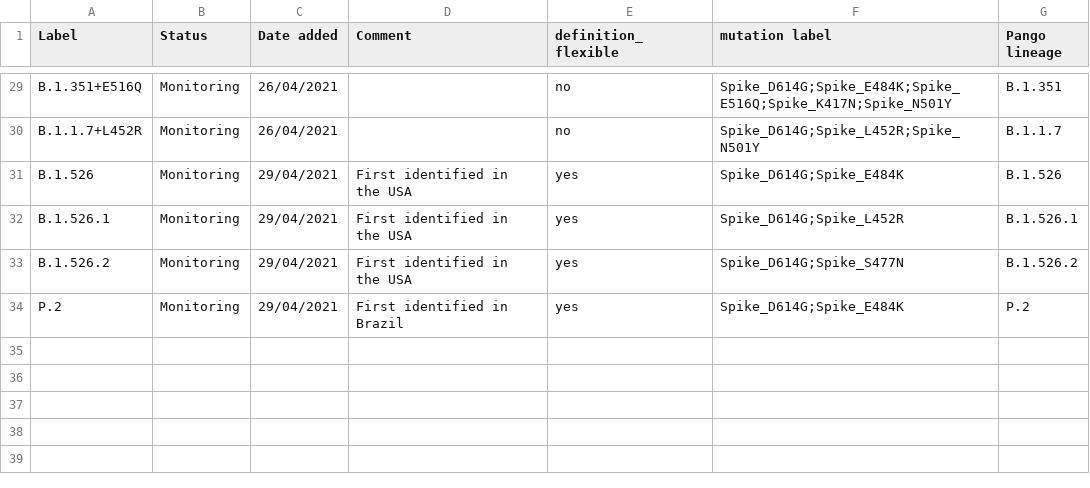
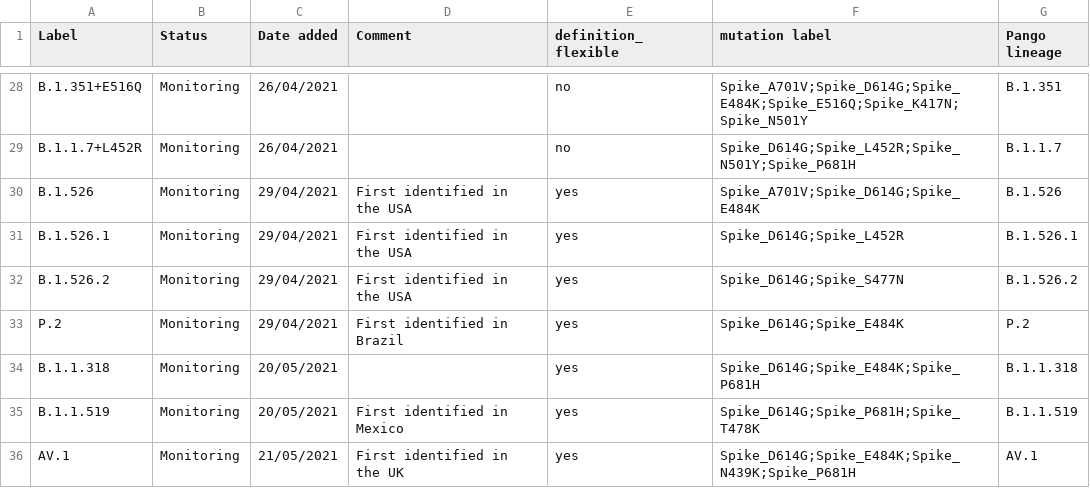
Before and after one commit to erikalmecdc/ecdc_virology, a CSV file: assigned_variants.csv, drawn as a sheet; only a part is shown, gaps mark what is left out; addresses are those after the commit; the diff covers the shown part only; the diff names each change by its address in the sheet, - before the commit and + after, or states it on an @@ line.

Commit message:
Synch with ECDC variants as of 21 May 2021
Added B.1.1.318, B.1.1.519, AV.1
Added additional characteristic mutations to synchronise with raised scores for S1/S2 junction

```diff
--- a/assigned_variants.csv
+++ b/assigned_variants.csv
-F28 (mutation label): Spike_D614G;Spike_E484K;Spike_E516Q;Spike_K417N;Spike_N501Y
+F28 (mutation label): Spike_A701V;Spike_D614G;Spike_E484K;Spike_E516Q;Spike_K417N;Spike_N501Y
-F29 (mutation label): Spike_D614G;Spike_L452R;Spike_N501Y
+F29 (mutation label): Spike_D614G;Spike_L452R;Spike_N501Y;Spike_P681H
-F30 (mutation label): Spike_D614G;Spike_E484K
+F30 (mutation label): Spike_A701V;Spike_D614G;Spike_E484K
+row 34: B.1.1.318 | Monitoring | 20/05/2021 |  | yes | Spike_D614G;Spike_E484K;Spike_P681H | B.1.1.318
+row 35: B.1.1.519 | Monitoring | 20/05/2021 | First identified in Mexico | yes | Spike_D614G;Spike_P681H;Spike_T478K | B.1.1.519
+row 36: AV.1 | Monitoring | 21/05/2021 | First identified in the UK | yes | Spike_D614G;Spike_E484K;Spike_N439K;Spike_P681H | AV.1
```
Also changed, not shown: 1 removed row and 21 edited cells elsewhere in this file.
